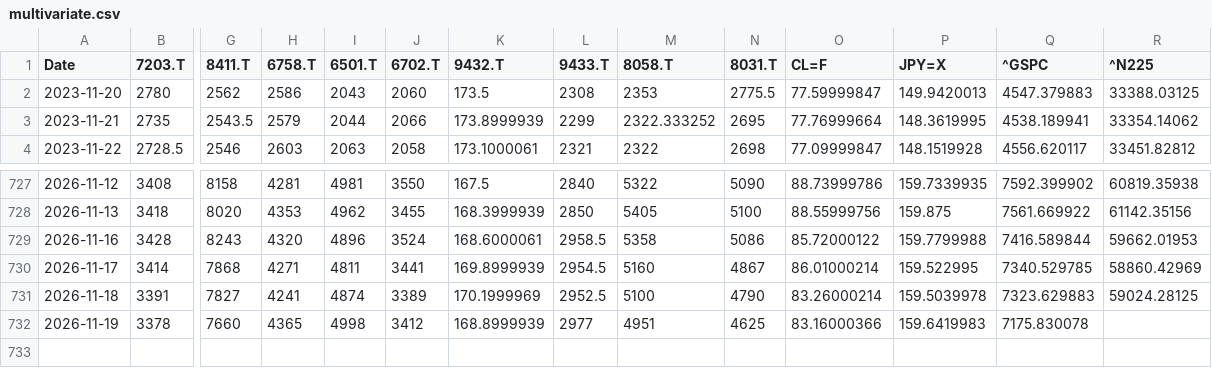
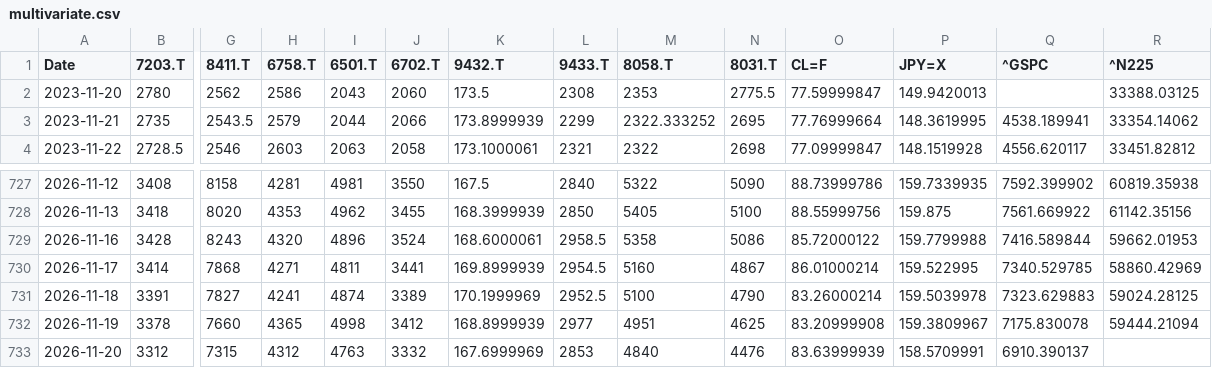
Before and after one commit to europanite/client-side-time-series-forecast-ai, a CSV file: data/stocks/multivariate.csv, drawn as a sheet; only a part is shown, gaps mark what is left out; rows hold the shown columns only; the diff names each change by its address in the sheet, - before the commit and + after, or states it on an @@ line.

```diff
--- a/data/stocks/multivariate.csv
+++ b/data/stocks/multivariate.csv
-Q2 (^GSPC): 4547.379883
+Q2 (^GSPC): (empty)
-O732 (CL=F): 83.16000366
+O732 (CL=F): 83.20999908
-P732 (JPY=X): 159.6419983
+P732 (JPY=X): 159.3809967
-R732 (^N225): (empty)
+R732 (^N225): 59444.21094
+row 733: 2026-11-20 | 3312 | 7315 | 4312 | 4763 | 3332 | 167.6999969 | 2853 | 4840 | 4476 | 83.63999939 | 158.5709991 | 6910.390137
```
Also changed, not shown: data/stocks/multivariate.opens.csv, 3 other files.
